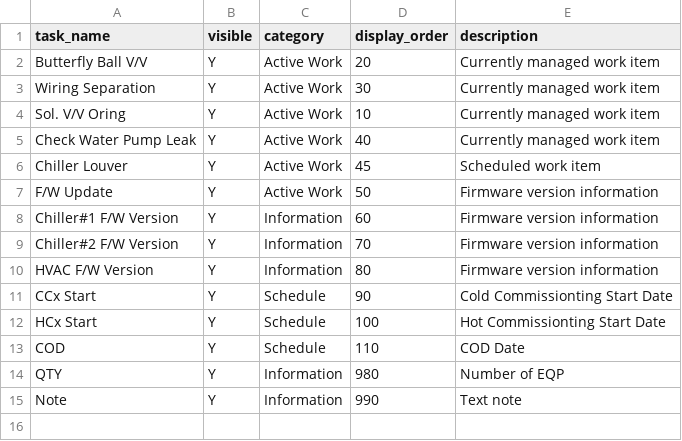
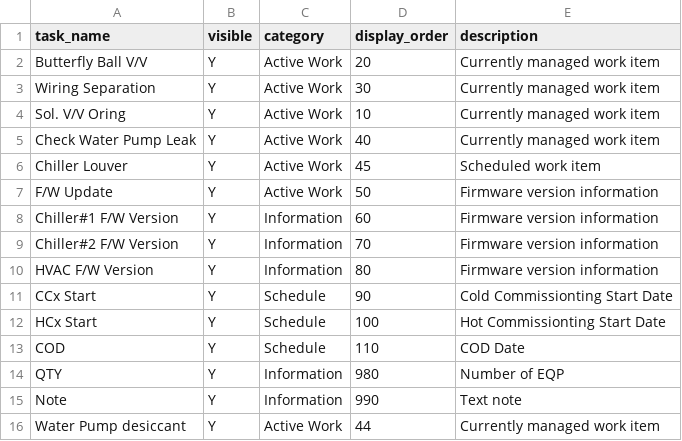
Before and after one commit to Eucalyptuss/site_work_status_dashboard, a CSV file: task_config.csv, drawn as a sheet; the diff names each change by its address in the sheet, - before the commit and + after, or states it on an @@ line.

```diff
--- a/task_config.csv
+++ b/task_config.csv
+row 16: Water Pump desiccant | Y | Active Work | 44 | Currently managed work item
```
Also changed, not shown: site_status.csv.
